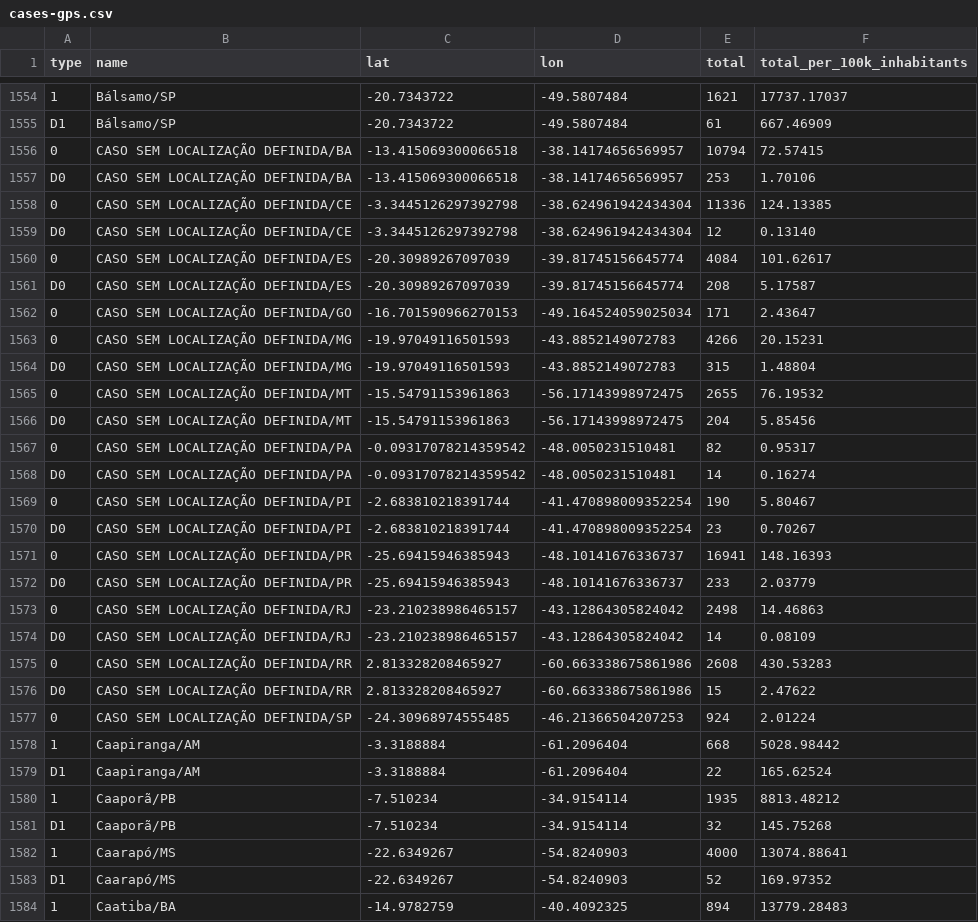
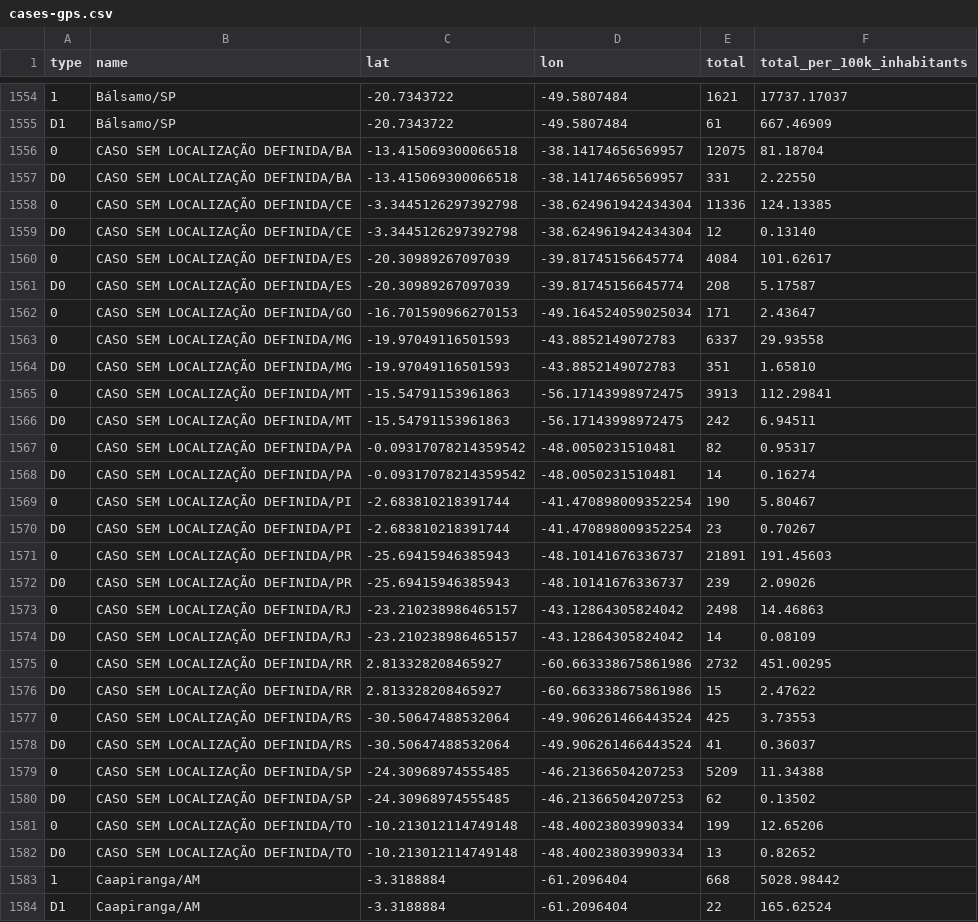
Before and after one commit to araguaci/covid19br, a CSV file: cases-gps.csv, drawn as a sheet; only a part is shown, gaps mark what is left out; the shorter side is filled out with more unchanged rows; addresses are those after the commit; the diff names each change by its address in the sheet, - before the commit and + after, or states it on an @@ line.

```diff
--- a/cases-gps.csv
+++ b/cases-gps.csv
-E1556 (total): 10794
+E1556 (total): 12075
-F1556 (total_per_100k_inhabitants): 72.57415
+F1556 (total_per_100k_inhabitants): 81.18704
-E1557 (total): 253
+E1557 (total): 331
-F1557 (total_per_100k_inhabitants): 1.70106
+F1557 (total_per_100k_inhabitants): 2.22550
-E1563 (total): 4266
+E1563 (total): 6337
-F1563 (total_per_100k_inhabitants): 20.15231
+F1563 (total_per_100k_inhabitants): 29.93558
-E1564 (total): 315
+E1564 (total): 351
-F1564 (total_per_100k_inhabitants): 1.48804
+F1564 (total_per_100k_inhabitants): 1.65810
-E1565 (total): 2655
+E1565 (total): 3913
-F1565 (total_per_100k_inhabitants): 76.19532
+F1565 (total_per_100k_inhabitants): 112.29841
-E1566 (total): 204
+E1566 (total): 242
-F1566 (total_per_100k_inhabitants): 5.85456
+F1566 (total_per_100k_inhabitants): 6.94511
-E1571 (total): 16941
+E1571 (total): 21891
-F1571 (total_per_100k_inhabitants): 148.16393
+F1571 (total_per_100k_inhabitants): 191.45603
-E1572 (total): 233
+E1572 (total): 239
-F1572 (total_per_100k_inhabitants): 2.03779
+F1572 (total_per_100k_inhabitants): 2.09026
-E1575 (total): 2608
+E1575 (total): 2732
-F1575 (total_per_100k_inhabitants): 430.53283
+F1575 (total_per_100k_inhabitants): 451.00295
+row 1577: 0 | CASO SEM LOCALIZAÇÃO DEFINIDA/RS | -30.50647488532064 | -49.906261466443524 | 425 | 3.73553
+row 1578: D0 | CASO SEM LOCALIZAÇÃO DEFINIDA/RS | -30.50647488532064 | -49.906261466443524 | 41 | 0.36037
-E1579 (total): 924
+E1579 (total): 5209
-F1579 (total_per_100k_inhabitants): 2.01224
+F1579 (total_per_100k_inhabitants): 11.34388
+row 1580: D0 | CASO SEM LOCALIZAÇÃO DEFINIDA/SP | -24.30968974555485 | -46.21366504207253 | 62 | 0.13502
+row 1581: 0 | CASO SEM LOCALIZAÇÃO DEFINIDA/TO | -10.213012114749148 | -48.40023803990334 | 199 | 12.65206
+row 1582: D0 | CASO SEM LOCALIZAÇÃO DEFINIDA/TO | -10.213012114749148 | -48.40023803990334 | 13 | 0.82652
```
Also changed, not shown: _tests_meta.csv, cases-brazil-cities.csv, 5 other files.
